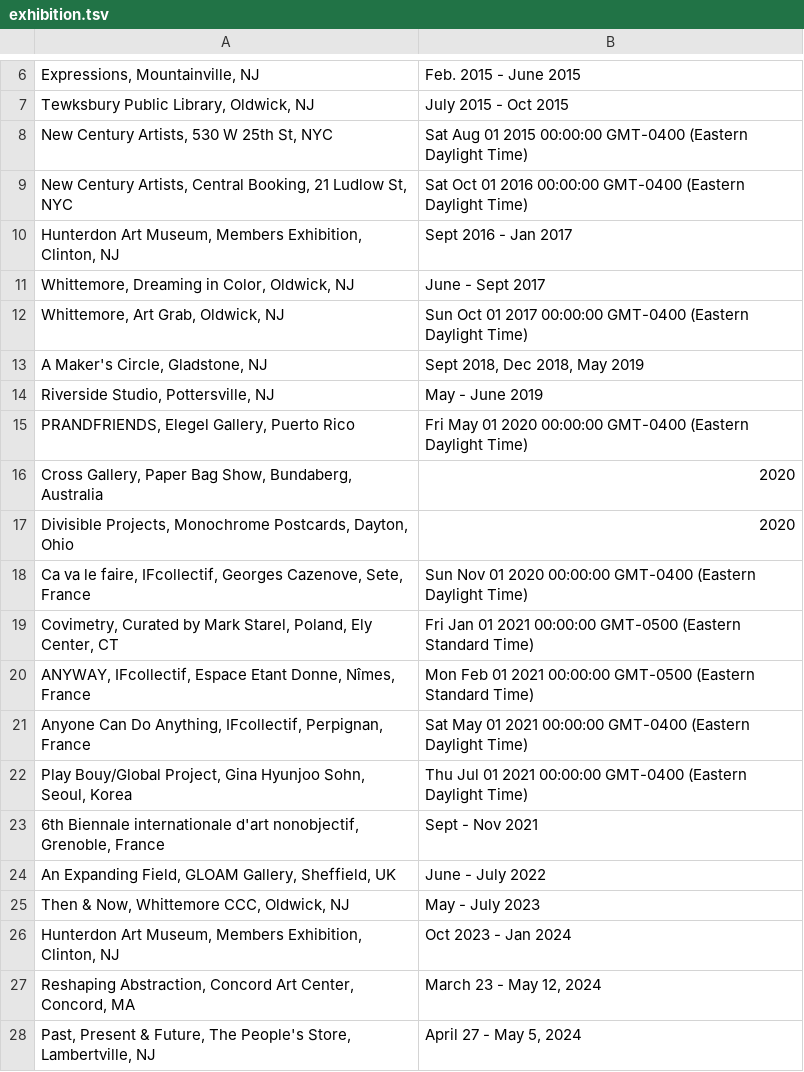
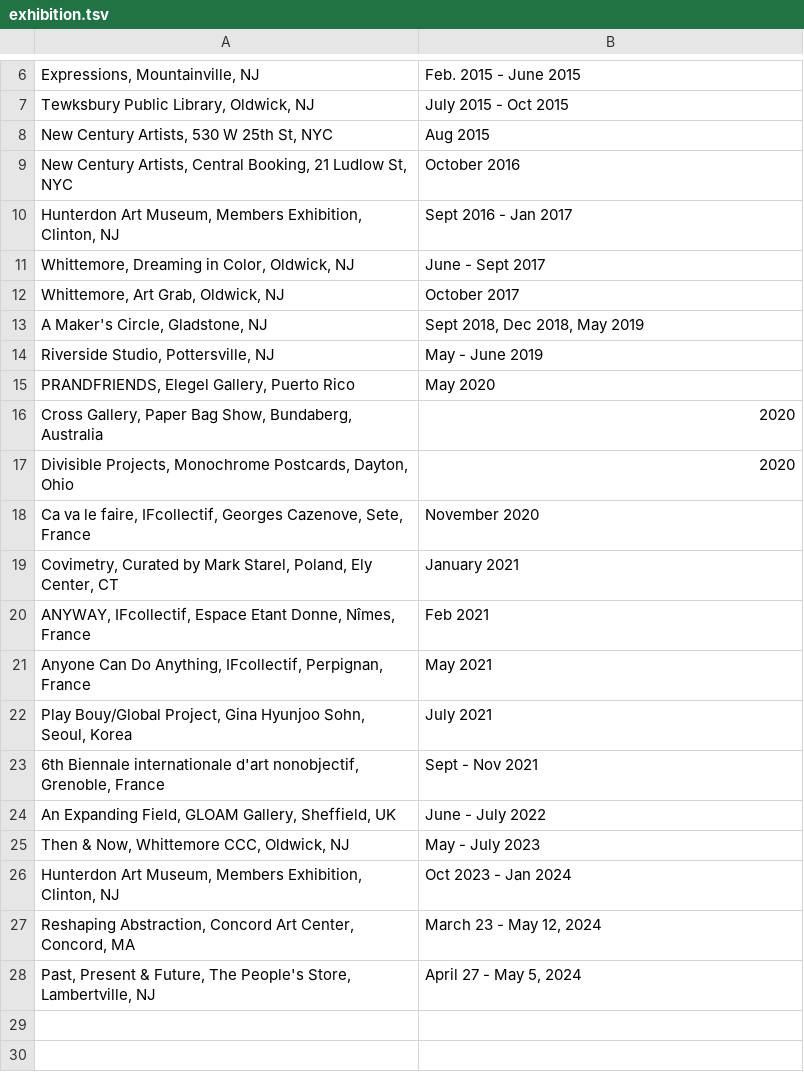
Before and after one commit to eschill04/test_repo, a TSV file: exhibition.tsv, drawn as a sheet; only a part is shown, gaps mark what is left out.

Commit message:
Uploading exhibition.tsv to galleries/Wood/7_test-final

```diff
--- a/exhibition.tsv
+++ b/exhibition.tsv
@@ -7,17 +7,17 @@ Expressions, Mountainville, NJ	Feb. 2015 - June 2015
 Tewksbury Public Library, Oldwick, NJ	July 2015 - Oct 2015
-New Century Artists, 530 W 25th St, NYC	Sat Aug 01 2015 00:00:00 GMT-0400 (Eastern Daylight Time)
-New Century Artists, Central Booking, 21 Ludlow St, NYC	Sat Oct 01 2016 00:00:00 GMT-0400 (Eastern Daylight Time)
+New Century Artists, 530 W 25th St, NYC	Aug 2015
+New Century Artists, Central Booking, 21 Ludlow St, NYC	October 2016
 Hunterdon Art Museum, Members Exhibition, Clinton, NJ	Sept 2016 - Jan 2017
 Whittemore, Dreaming in Color, Oldwick, NJ	June - Sept 2017
-Whittemore, Art Grab, Oldwick, NJ	Sun Oct 01 2017 00:00:00 GMT-0400 (Eastern Daylight Time)
+Whittemore, Art Grab, Oldwick, NJ	October 2017
 A Maker's Circle, Gladstone, NJ	Sept 2018, Dec 2018, May 2019
 Riverside Studio, Pottersville, NJ	May - June 2019
-PRANDFRIENDS, Elegel Gallery, Puerto Rico	Fri May 01 2020 00:00:00 GMT-0400 (Eastern Daylight Time)
+PRANDFRIENDS, Elegel Gallery, Puerto Rico	May 2020
 Cross Gallery, Paper Bag Show, Bundaberg, Australia	2020
 Divisible Projects, Monochrome Postcards, Dayton, Ohio	2020
-Ca va le faire, IFcollectif, Georges Cazenove, Sete, France	Sun Nov 01 2020 00:00:00 GMT-0400 (Eastern Daylight Time)
-Covimetry, Curated by Mark Starel, Poland, Ely Center, CT	Fri Jan 01 2021 00:00:00 GMT-0500 (Eastern Standard Time)
-ANYWAY, IFcollectif, Espace Etant Donne, Nîmes, France	Mon Feb 01 2021 00:00:00 GMT-0500 (Eastern Standard Time)
-Anyone Can Do Anything, IFcollectif, Perpignan, France	Sat May 01 2021 00:00:00 GMT-0400 (Eastern Daylight Time)
-Play Bouy/Global Project, Gina Hyunjoo Sohn, Seoul, Korea	Thu Jul 01 2021 00:00:00 GMT-0400 (Eastern Daylight Time)
+Ca va le faire, IFcollectif, Georges Cazenove, Sete, France	November 2020
+Covimetry, Curated by Mark Starel, Poland, Ely Center, CT	January 2021
+ANYWAY, IFcollectif, Espace Etant Donne, Nîmes, France	Feb 2021
+Anyone Can Do Anything, IFcollectif, Perpignan, France	May 2021
+Play Bouy/Global Project, Gina Hyunjoo Sohn, Seoul, Korea	July 2021
 6th Biennale internationale d'art nonobjectif, Grenoble, France	Sept - Nov 2021
```
